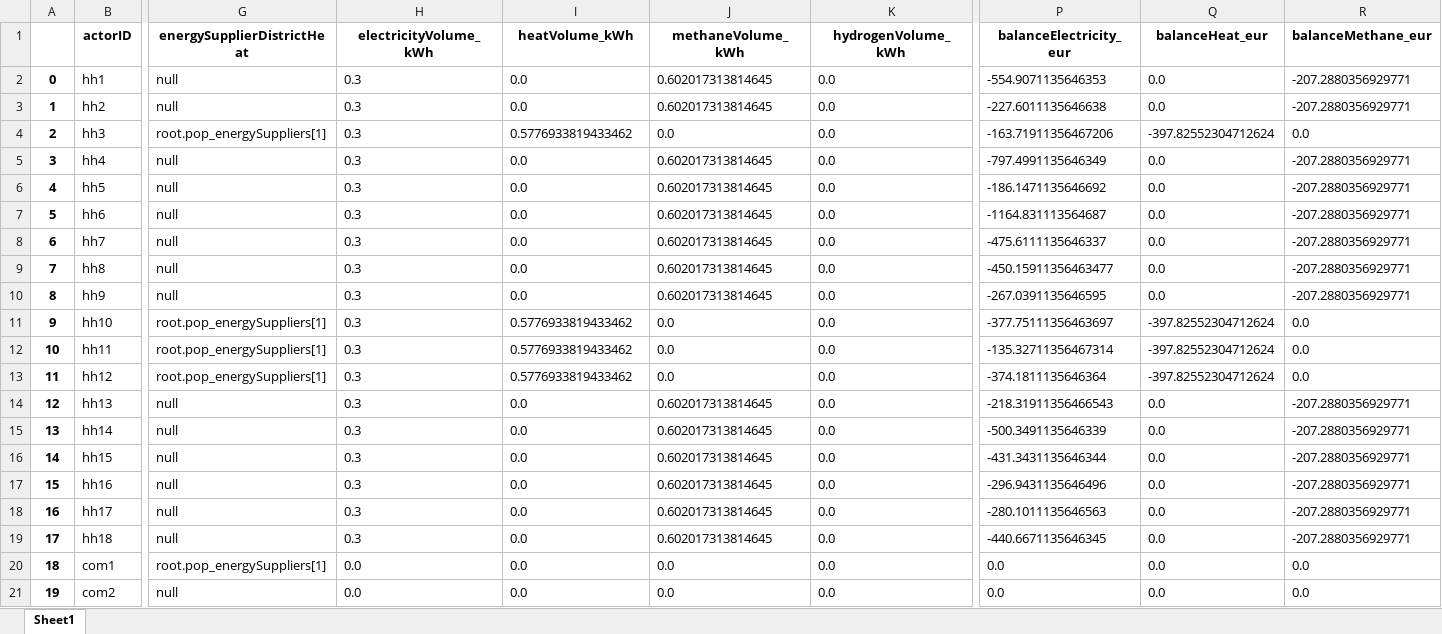
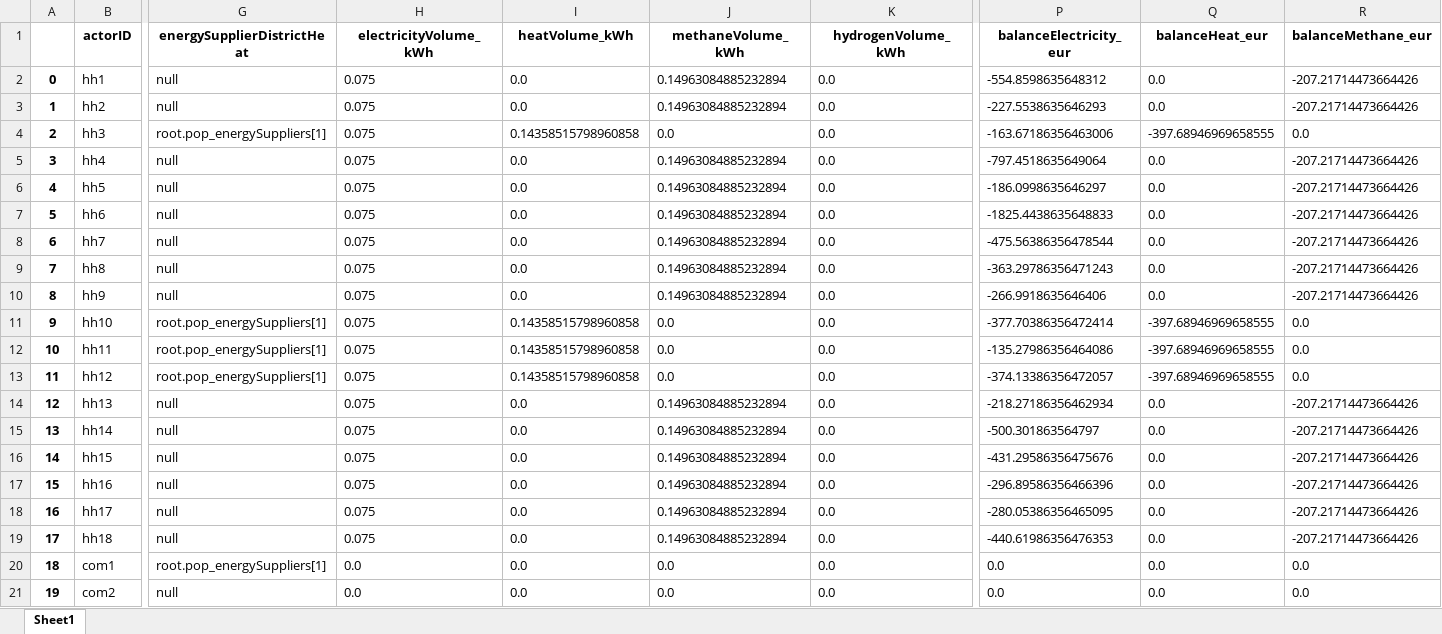
Before and after one commit to Zenmo/HOLON, an Excel workbook: Base/APIOutputAgentData_300_gridConnections.xlsx, sheet Sheet1, drawn as a sheet; only a part is shown, gaps mark what is left out; values as stored, in another font and other column widths than the file's, no borders; the diff covers the shown part only; the diff names each change by its address in the sheet, - before the commit and + after, or states it on an @@ line.

```diff
--- a/Base/APIOutputAgentData_300_gridConnections.xlsx (sheet Sheet1)
+++ b/Base/APIOutputAgentData_300_gridConnections.xlsx (sheet Sheet1)
-H2:H19 (electricityVolume_kWh): 0.3
+H2:H19 (electricityVolume_kWh): 0.075
-J2:J3 (methaneVolume_kWh): 0.602017313814645
+J2:J3 (methaneVolume_kWh): 0.14963084885232894
-P2 (balanceElectricity_eur): -554.9071135646353
+P2 (balanceElectricity_eur): -554.8598635648312
-R2:R3 (balanceMethane_eur): -207.2880356929771
+R2:R3 (balanceMethane_eur): -207.21714473664426
-P3 (balanceElectricity_eur): -227.6011135646638
+P3 (balanceElectricity_eur): -227.5538635646293
-I4 (heatVolume_kWh): 0.5776933819433462
+I4 (heatVolume_kWh): 0.14358515798960858
-P4 (balanceElectricity_eur): -163.71911356467206
+P4 (balanceElectricity_eur): -163.67186356463006
-Q4 (balanceHeat_eur): -397.82552304712624
+Q4 (balanceHeat_eur): -397.68946969658555
-J5:J10 (methaneVolume_kWh): 0.602017313814645
+J5:J10 (methaneVolume_kWh): 0.14963084885232894
-P5 (balanceElectricity_eur): -797.4991135646349
+P5 (balanceElectricity_eur): -797.4518635649064
-R5:R10 (balanceMethane_eur): -207.2880356929771
+R5:R10 (balanceMethane_eur): -207.21714473664426
-P6 (balanceElectricity_eur): -186.1471135646692
+P6 (balanceElectricity_eur): -186.0998635646297
-P7 (balanceElectricity_eur): -1164.831113564687
+P7 (balanceElectricity_eur): -1825.4438635648833
-P8 (balanceElectricity_eur): -475.6111135646337
+P8 (balanceElectricity_eur): -475.56386356478544
-P9 (balanceElectricity_eur): -450.15911356463477
+P9 (balanceElectricity_eur): -363.29786356471243
-P10 (balanceElectricity_eur): -267.0391135646595
+P10 (balanceElectricity_eur): -266.9918635646406
-I11:I13 (heatVolume_kWh): 0.5776933819433462
+I11:I13 (heatVolume_kWh): 0.14358515798960858
-P11 (balanceElectricity_eur): -377.75111356463697
+P11 (balanceElectricity_eur): -377.70386356472414
-Q11:Q13 (balanceHeat_eur): -397.82552304712624
+Q11:Q13 (balanceHeat_eur): -397.68946969658555
-P12 (balanceElectricity_eur): -135.32711356467314
+P12 (balanceElectricity_eur): -135.27986356464086
-P13 (balanceElectricity_eur): -374.1811135646364
+P13 (balanceElectricity_eur): -374.13386356472057
-J14:J19 (methaneVolume_kWh): 0.602017313814645
+J14:J19 (methaneVolume_kWh): 0.14963084885232894
-P14 (balanceElectricity_eur): -218.31911356466543
+P14 (balanceElectricity_eur): -218.27186356462934
-R14:R19 (balanceMethane_eur): -207.2880356929771
+R14:R19 (balanceMethane_eur): -207.21714473664426
-P15 (balanceElectricity_eur): -500.3491135646339
+P15 (balanceElectricity_eur): -500.301863564797
-P16 (balanceElectricity_eur): -431.3431135646344
+P16 (balanceElectricity_eur): -431.29586356475676
-P17 (balanceElectricity_eur): -296.9431135646496
+P17 (balanceElectricity_eur): -296.89586356466396
-P18 (balanceElectricity_eur): -280.1011135646563
+P18 (balanceElectricity_eur): -280.05386356465095
-P19 (balanceElectricity_eur): -440.6671135646345
+P19 (balanceElectricity_eur): -440.61986356476353
```
Also changed, not shown: 1048 edited cells elsewhere in this sheet, Base/APIOutputAgentData_1000_gridConnections.xlsx, Base/APIOutputAgentData_default.xlsx, 13 other files.
